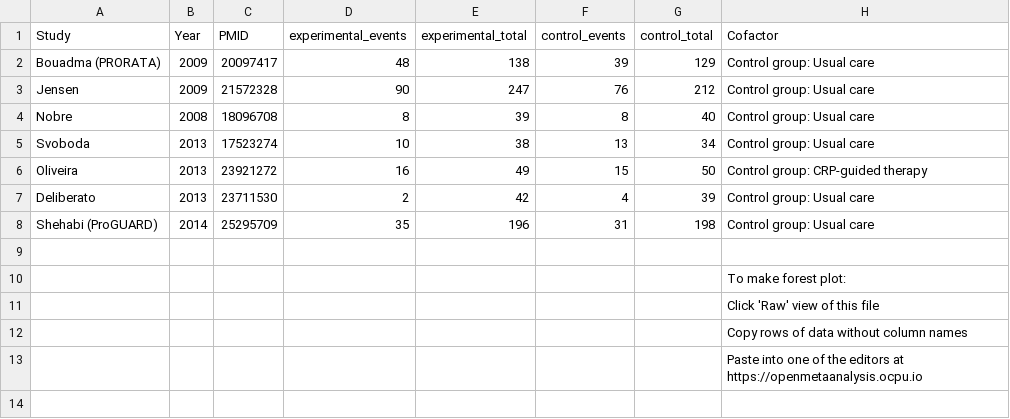
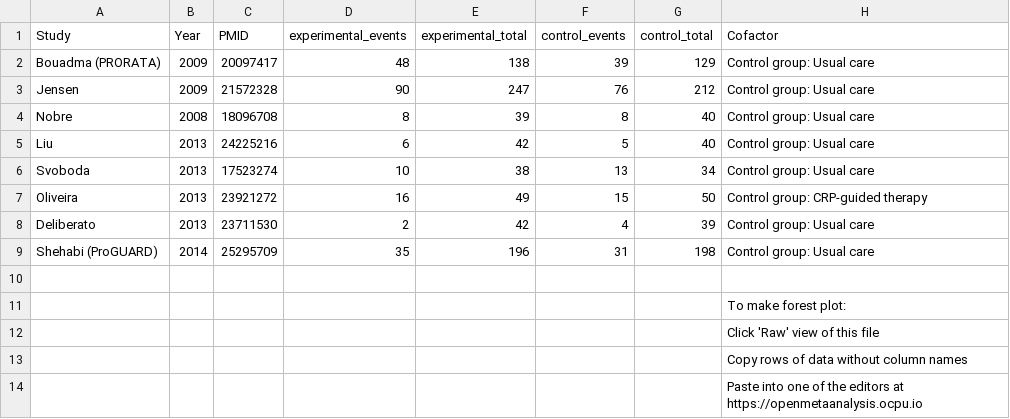
Before and after one commit to openMetaAnalysis/Procalcitonin-guided-therapy-for-patients-with-severe-sepsis-and-septic-shock, a CSV file: data/all-trials - 28-90 day mortality.csv, drawn as a sheet; the diff names each change by its address in the sheet, - before the commit and + after, or states it on an @@ line.

Commit message:
Added Liu

```diff
--- a/data/all-trials - 28-90 day mortality.csv
+++ b/data/all-trials - 28-90 day mortality.csv
+row 5: Liu | 2013 | 24225216 | 6 | 42 | 5 | 40 | Control group: Usual care
```
